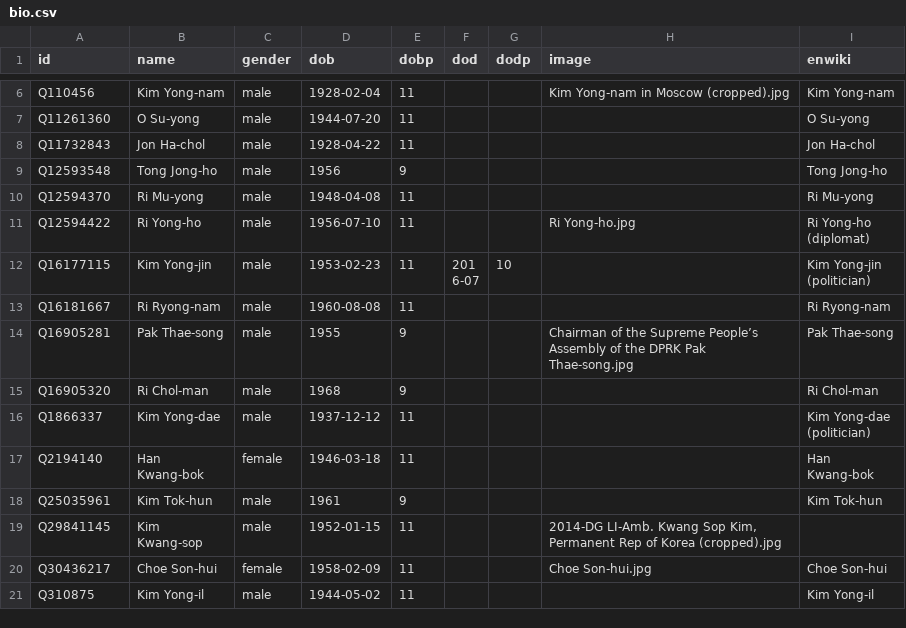
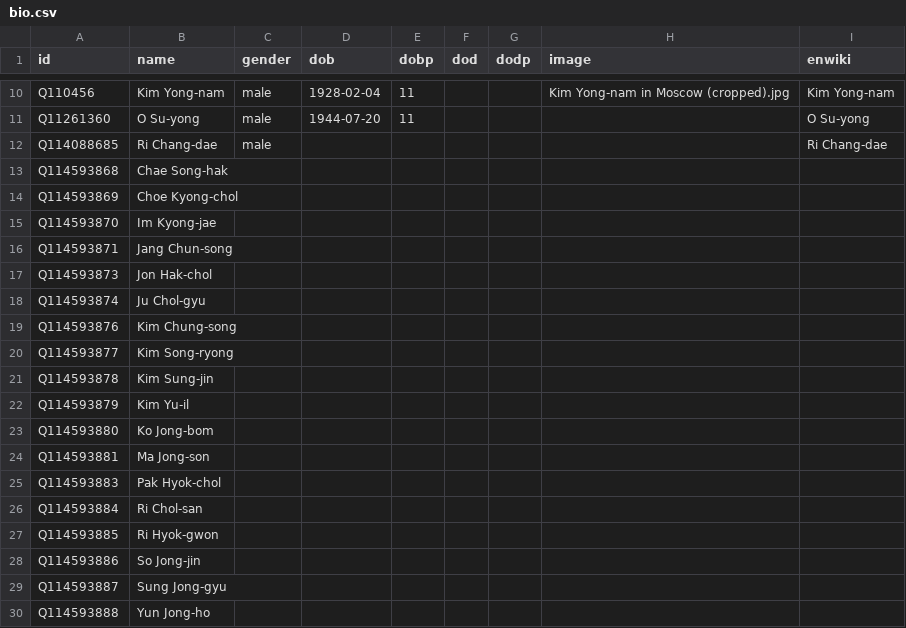
Before and after one commit to every-politician-scrapers/north-korea, a CSV file: html/bio.csv, drawn as a sheet; only a part is shown, gaps mark what is left out; the shorter side is filled out with more unchanged rows; the diff covers the shown part only.

```diff
--- a/html/bio.csv
+++ b/html/bio.csv
@@ -7 +11,20 @@ Q110456,Kim Yong-nam,male,1928-02-04,11,,,Kim Yong-nam in Moscow (cropped).jpg,K
 Q11261360,O Su-yong,male,1944-07-20,11,,,,O Su-yong
+Q114088685,Ri Chang-dae,male,,,,,,Ri Chang-dae
+Q114593868,Chae Song-hak,,,,,,,
+Q114593869,Choe Kyong-chol,,,,,,,
+Q114593870,Im Kyong-jae,,,,,,,
+Q114593871,Jang Chun-song,,,,,,,
+Q114593873,Jon Hak-chol,,,,,,,
+Q114593874,Ju Chol-gyu,,,,,,,
+Q114593876,Kim Chung-song,,,,,,,
+Q114593877,Kim Song-ryong,,,,,,,
+Q114593878,Kim Sung-jin,,,,,,,
+Q114593879,Kim Yu-il,,,,,,,
+Q114593880,Ko Jong-bom,,,,,,,
+Q114593881,Ma Jong-son,,,,,,,
+Q114593883,Pak Hyok-chol,,,,,,,
+Q114593884,Ri Chol-san,,,,,,,
+Q114593885,Ri Hyok-gwon,,,,,,,
+Q114593886,So Jong-jin,,,,,,,
+Q114593887,Sung Jong-gyu,,,,,,,
+Q114593888,Yun Jong-ho,,,,,,,
```
Also changed, not shown: 44 added rows elsewhere in this file, html/current.csv, html/family.csv, 6 other files.
